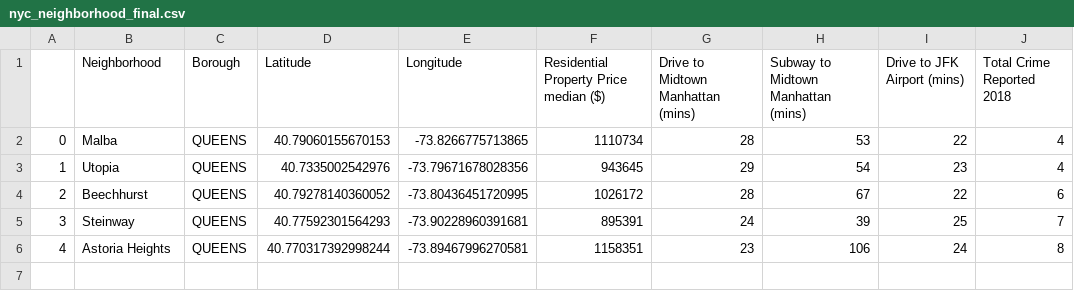
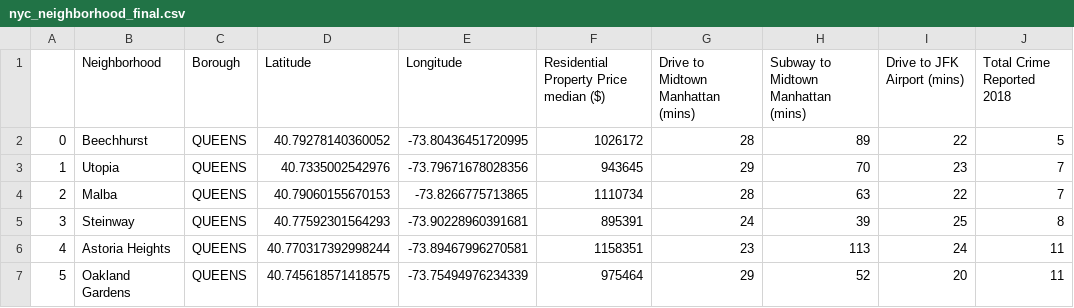
Before and after one commit to ankurarya87/datascience, a CSV file: Where_to_live_in_New_York_City/nyc_neighborhood_final.csv, drawn as a sheet; removed rows and columns are numbered as before the commit, all else as after; the diff names each change by its address in the sheet, - before the commit and + after, or states it on an @@ line.

```diff
--- a/Where_to_live_in_New_York_City/nyc_neighborhood_final.csv
+++ b/Where_to_live_in_New_York_City/nyc_neighborhood_final.csv
-row 2: 0 | Malba | QUEENS | 40.79060155670153 | -73.8266775713865 | 1110734 | 28 | 53 | 22 | 4
-row 3: 1 | Utopia | QUEENS | 40.7335002542976 | -73.79671678028356 | 943645 | 29 | 54 | 23 | 4
@@ column A renumbered in row 2 @@
-H2: 67
+H2: 89
-J2 (Total Crime Reported 2018): 6
+J2 (Total Crime Reported 2018): 5
+row 3: 1 | Utopia | QUEENS | 40.7335002542976 | -73.79671678028356 | 943645 | 29 | 70 | 23 | 7
+row 4: 2 | Malba | QUEENS | 40.79060155670153 | -73.8266775713865 | 1110734 | 28 | 63 | 22 | 7
-J5 (Total Crime Reported 2018): 7
+J5 (Total Crime Reported 2018): 8
-H6: 106
+H6: 113
-J6 (Total Crime Reported 2018): 8
+J6 (Total Crime Reported 2018): 11
+row 7: 5 | Oakland Gardens | QUEENS | 40.745618571418575 | -73.75494976234339 | 975464 | 29 | 52 | 20 | 11
```
Also changed, not shown: 44 other files.
